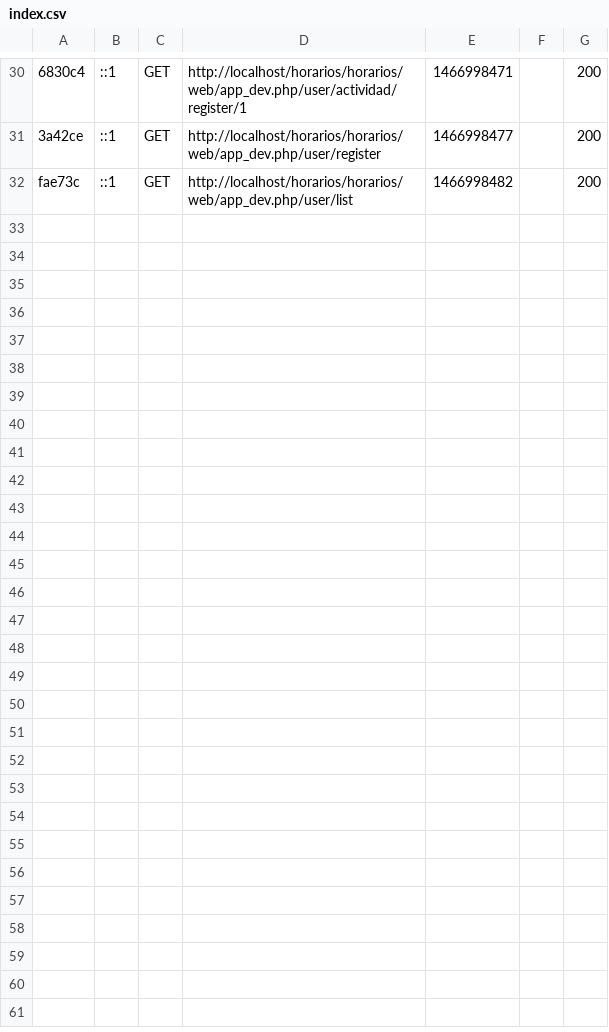
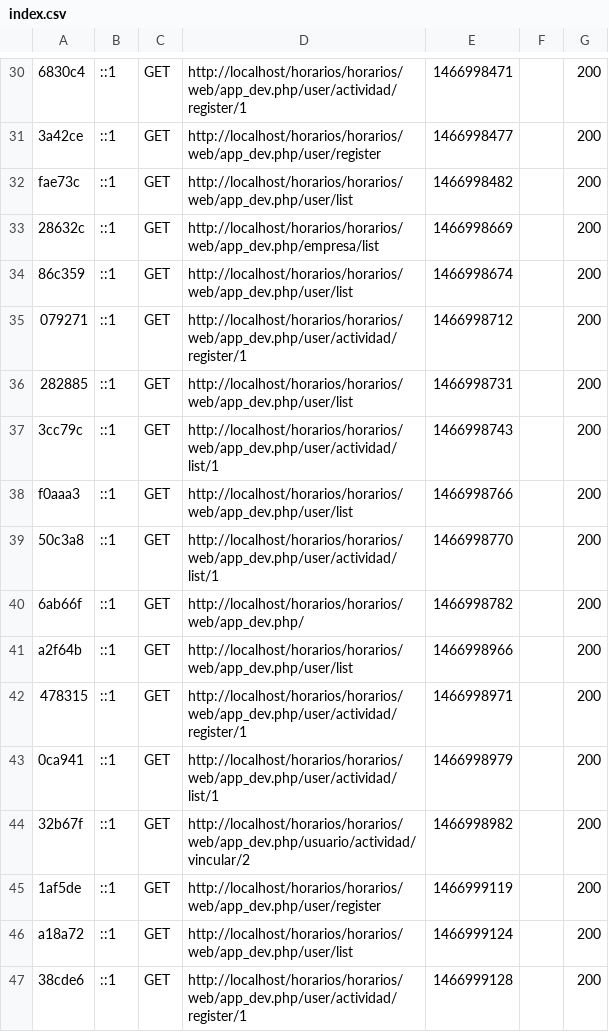
Before and after one commit to caortizg/horarios, a CSV file: horarios/var/cache/dev/profiler/index.csv, drawn as a sheet; only a part is shown, gaps mark what is left out; the diff names each change by its address in the sheet, - before the commit and + after, or states it on an @@ line.

Commit message:
Se agrega plugin para visualizar las actividades de los usuarios

```diff
--- a/horarios/var/cache/dev/profiler/index.csv
+++ b/horarios/var/cache/dev/profiler/index.csv
+row 33: 28632c | ::1 | GET | http://localhost/horarios/horarios/web/app_dev.php/empresa/list | 1466998669 |  | 200
+row 34: 86c359 | ::1 | GET | http://localhost/horarios/horarios/web/app_dev.php/user/list | 1466998674 |  | 200
+row 35: 079271 | ::1 | GET | http://localhost/horarios/horarios/web/app_dev.php/user/actividad/register/1 | 1466998712 |  | 200
+row 36: 282885 | ::1 | GET | http://localhost/horarios/horarios/web/app_dev.php/user/list | 1466998731 |  | 200
+row 37: 3cc79c | ::1 | GET | http://localhost/horarios/horarios/web/app_dev.php/user/actividad/list/1 | 1466998743 |  | 200
+row 38: f0aaa3 | ::1 | GET | http://localhost/horarios/horarios/web/app_dev.php/user/list | 1466998766 |  | 200
+row 39: 50c3a8 | ::1 | GET | http://localhost/horarios/horarios/web/app_dev.php/user/actividad/list/1 | 1466998770 |  | 200
+row 40: 6ab66f | ::1 | GET | http://localhost/horarios/horarios/web/app_dev.php/ | 1466998782 |  | 200
+row 41: a2f64b | ::1 | GET | http://localhost/horarios/horarios/web/app_dev.php/user/list | 1466998966 |  | 200
+row 42: 478315 | ::1 | GET | http://localhost/horarios/horarios/web/app_dev.php/user/actividad/register/1 | 1466998971 |  | 200
+row 43: 0ca941 | ::1 | GET | http://localhost/horarios/horarios/web/app_dev.php/user/actividad/list/1 | 1466998979 |  | 200
+row 44: 32b67f | ::1 | GET | http://localhost/horarios/horarios/web/app_dev.php/usuario/actividad/vincular/2 | 1466998982 |  | 200
+row 45: 1af5de | ::1 | GET | http://localhost/horarios/horarios/web/app_dev.php/user/register | 1466999119 |  | 200
+row 46: a18a72 | ::1 | GET | http://localhost/horarios/horarios/web/app_dev.php/user/list | 1466999124 |  | 200
+row 47: 38cde6 | ::1 | GET | http://localhost/horarios/horarios/web/app_dev.php/user/actividad/register/1 | 1466999128 |  | 200
```
Also changed, not shown: 22 other files.
